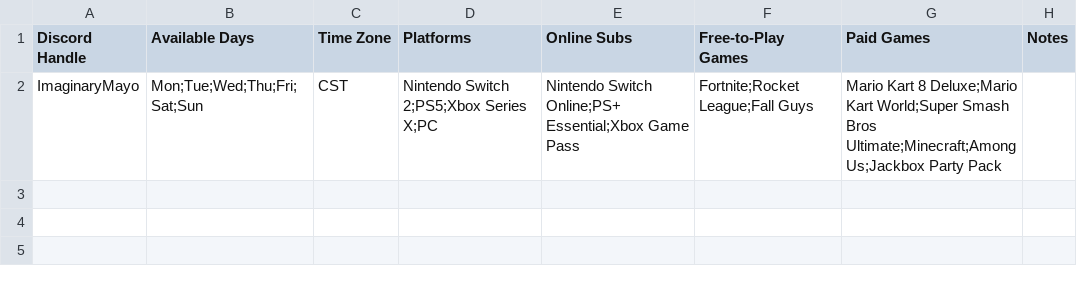
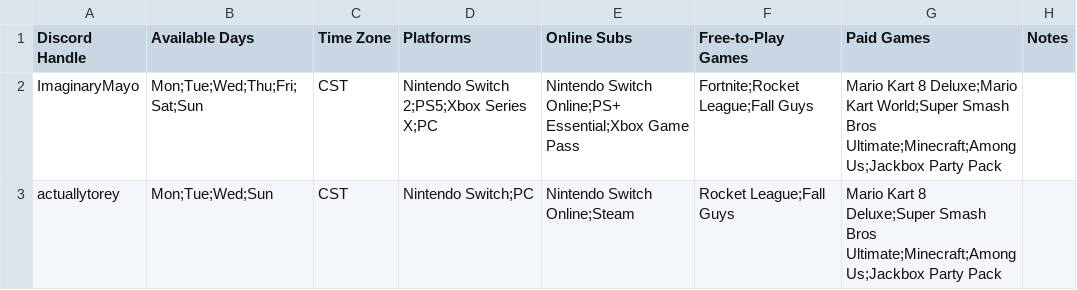
Before and after one commit to SkellyRen/Discord-Game-Night, a CSV file: submissions.csv, drawn as a sheet.

Commit message:
Add submission from actuallytorey

```diff
--- a/submissions.csv
+++ b/submissions.csv
@@ -2 +2,2 @@ Discord Handle,Available Days,Time Zone,Platforms,Online Subs,Free-to-Play Games
 "ImaginaryMayo","Mon;Tue;Wed;Thu;Fri;Sat;Sun","CST","Nintendo Switch 2;PS5;Xbox Series X;PC","Nintendo Switch Online;PS+ Essential;Xbox Game Pass","Fortnite;Rocket League;Fall Guys","Mario Kart 8 Deluxe;Mario Kart World;Super Smash Bros Ultimate;Minecraft;Among Us;Jackbox Party Pack",""
+"actuallytorey","Mon;Tue;Wed;Sun","CST","Nintendo Switch;PC","Nintendo Switch Online;Steam","Rocket League;Fall Guys","Mario Kart 8 Deluxe;Super Smash Bros Ultimate;Minecraft;Among Us;Jackbox Party Pack",""
```
